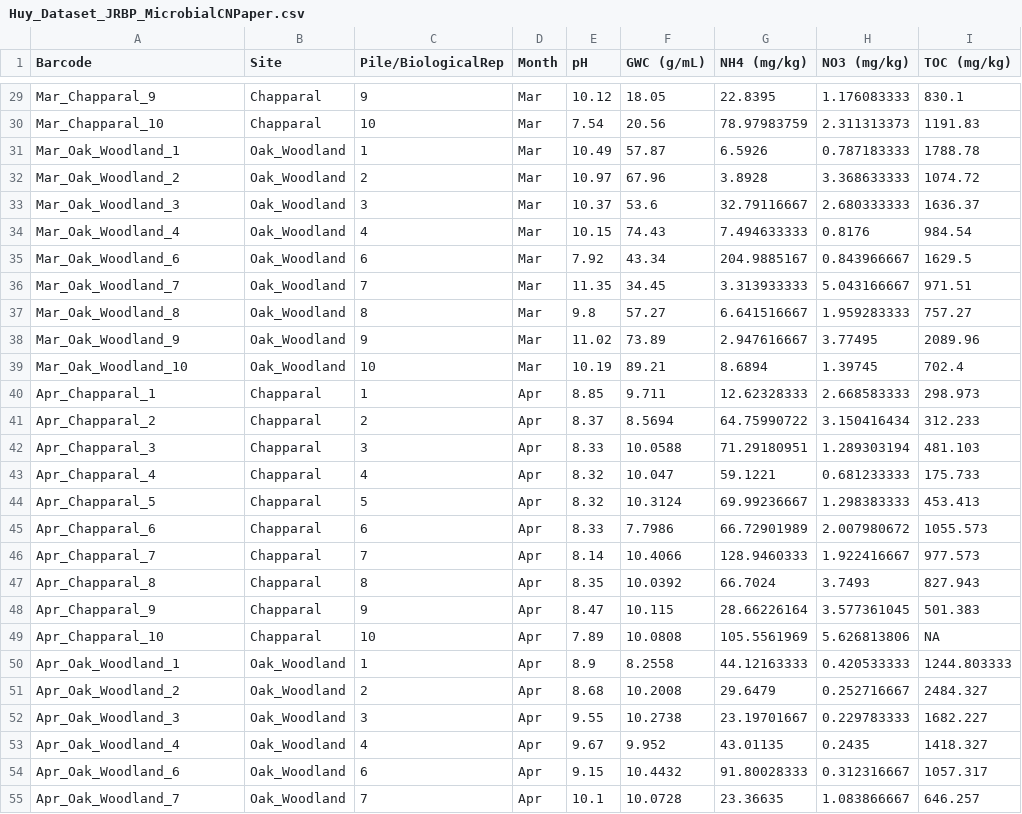
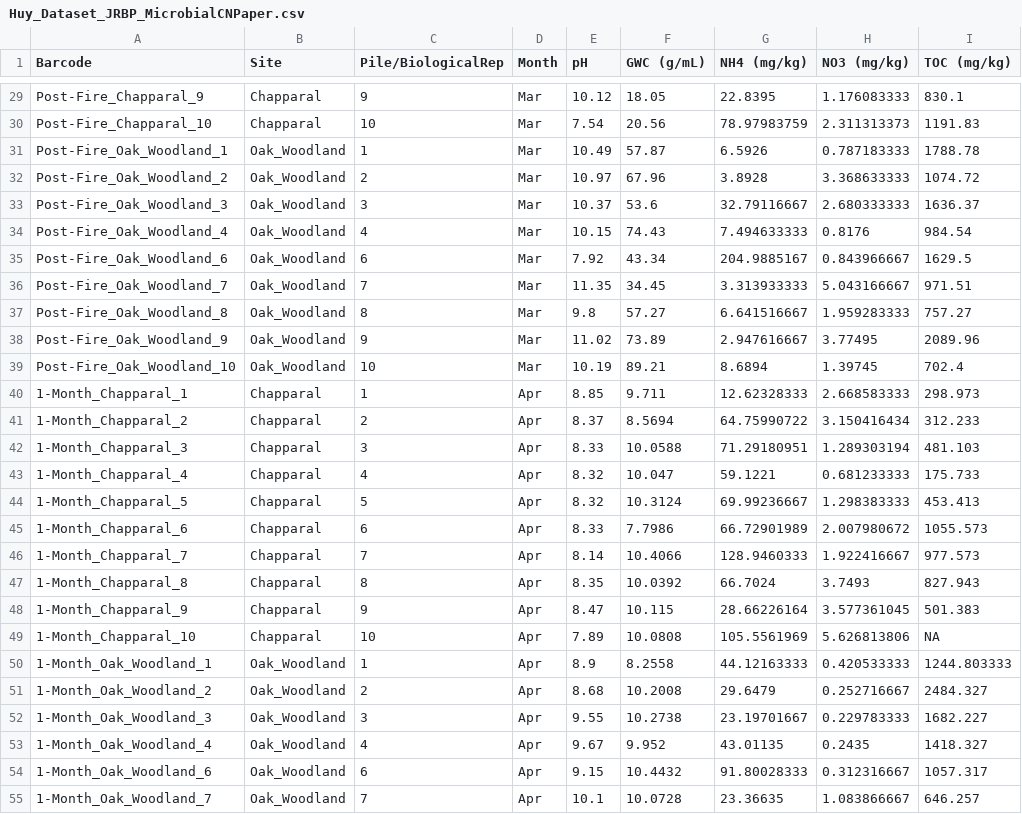
Before and after one commit to katiehuy/JRBP_PileBurn_MicrobialCNCyling, a CSV file: Huy_Dataset_JRBP_MicrobialCNPaper.csv, drawn as a sheet; only a part is shown, gaps mark what is left out; the diff covers the shown part only; the diff names each change by its address in the sheet, - before the commit and + after, or states it on an @@ line.

Commit message:
Update dataset barcodes to match seq data

```diff
--- a/Huy_Dataset_JRBP_MicrobialCNPaper.csv
+++ b/Huy_Dataset_JRBP_MicrobialCNPaper.csv
-A29 (Barcode): Mar_Chapparal_9
+A29 (Barcode): Post-Fire_Chapparal_9
-A30 (Barcode): Mar_Chapparal_10
+A30 (Barcode): Post-Fire_Chapparal_10
-A31 (Barcode): Mar_Oak_Woodland_1
+A31 (Barcode): Post-Fire_Oak_Woodland_1
-A32 (Barcode): Mar_Oak_Woodland_2
+A32 (Barcode): Post-Fire_Oak_Woodland_2
-A33 (Barcode): Mar_Oak_Woodland_3
+A33 (Barcode): Post-Fire_Oak_Woodland_3
-A34 (Barcode): Mar_Oak_Woodland_4
+A34 (Barcode): Post-Fire_Oak_Woodland_4
-A35 (Barcode): Mar_Oak_Woodland_6
+A35 (Barcode): Post-Fire_Oak_Woodland_6
-A36 (Barcode): Mar_Oak_Woodland_7
+A36 (Barcode): Post-Fire_Oak_Woodland_7
-A37 (Barcode): Mar_Oak_Woodland_8
+A37 (Barcode): Post-Fire_Oak_Woodland_8
-A38 (Barcode): Mar_Oak_Woodland_9
+A38 (Barcode): Post-Fire_Oak_Woodland_9
-A39 (Barcode): Mar_Oak_Woodland_10
+A39 (Barcode): Post-Fire_Oak_Woodland_10
-A40 (Barcode): Apr_Chapparal_1
+A40 (Barcode): 1-Month_Chapparal_1
-A41 (Barcode): Apr_Chapparal_2
+A41 (Barcode): 1-Month_Chapparal_2
-A42 (Barcode): Apr_Chapparal_3
+A42 (Barcode): 1-Month_Chapparal_3
-A43 (Barcode): Apr_Chapparal_4
+A43 (Barcode): 1-Month_Chapparal_4
-A44 (Barcode): Apr_Chapparal_5
+A44 (Barcode): 1-Month_Chapparal_5
-A45 (Barcode): Apr_Chapparal_6
+A45 (Barcode): 1-Month_Chapparal_6
-A46 (Barcode): Apr_Chapparal_7
+A46 (Barcode): 1-Month_Chapparal_7
-A47 (Barcode): Apr_Chapparal_8
+A47 (Barcode): 1-Month_Chapparal_8
-A48 (Barcode): Apr_Chapparal_9
+A48 (Barcode): 1-Month_Chapparal_9
-A49 (Barcode): Apr_Chapparal_10
+A49 (Barcode): 1-Month_Chapparal_10
-A50 (Barcode): Apr_Oak_Woodland_1
+A50 (Barcode): 1-Month_Oak_Woodland_1
-A51 (Barcode): Apr_Oak_Woodland_2
+A51 (Barcode): 1-Month_Oak_Woodland_2
-A52 (Barcode): Apr_Oak_Woodland_3
+A52 (Barcode): 1-Month_Oak_Woodland_3
-A53 (Barcode): Apr_Oak_Woodland_4
+A53 (Barcode): 1-Month_Oak_Woodland_4
-A54 (Barcode): Apr_Oak_Woodland_6
+A54 (Barcode): 1-Month_Oak_Woodland_6
-A55 (Barcode): Apr_Oak_Woodland_7
+A55 (Barcode): 1-Month_Oak_Woodland_7
```
Also changed, not shown: 106 edited cells elsewhere in this file.
